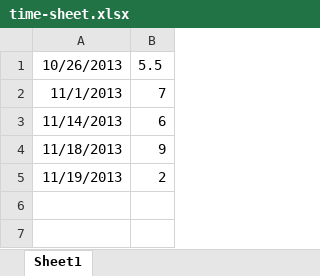
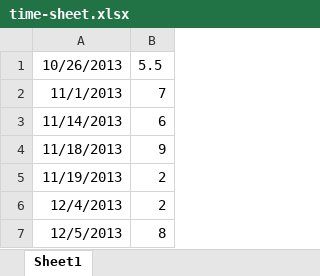
Before and after one commit to plibin-vub/OSSEC-mini-project, an Excel workbook: time-sheet.xlsx, sheet Sheet1, drawn as a sheet; values as stored, in another font and other column widths than the file's, no borders; the diff names each change by its address in the sheet, - before the commit and + after, or states it on an @@ line.

Commit message:
update timesheet

```diff
--- a/time-sheet.xlsx (sheet Sheet1)
+++ b/time-sheet.xlsx (sheet Sheet1)
+row 6: 12/4/2013 | 2
+row 7: 12/5/2013 | 8
```
